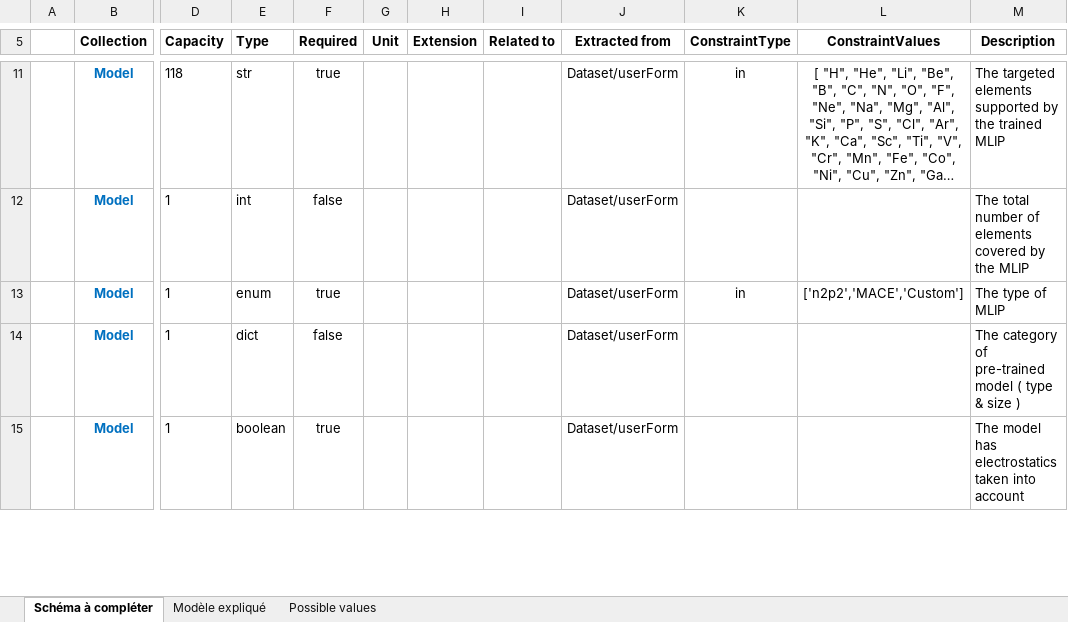
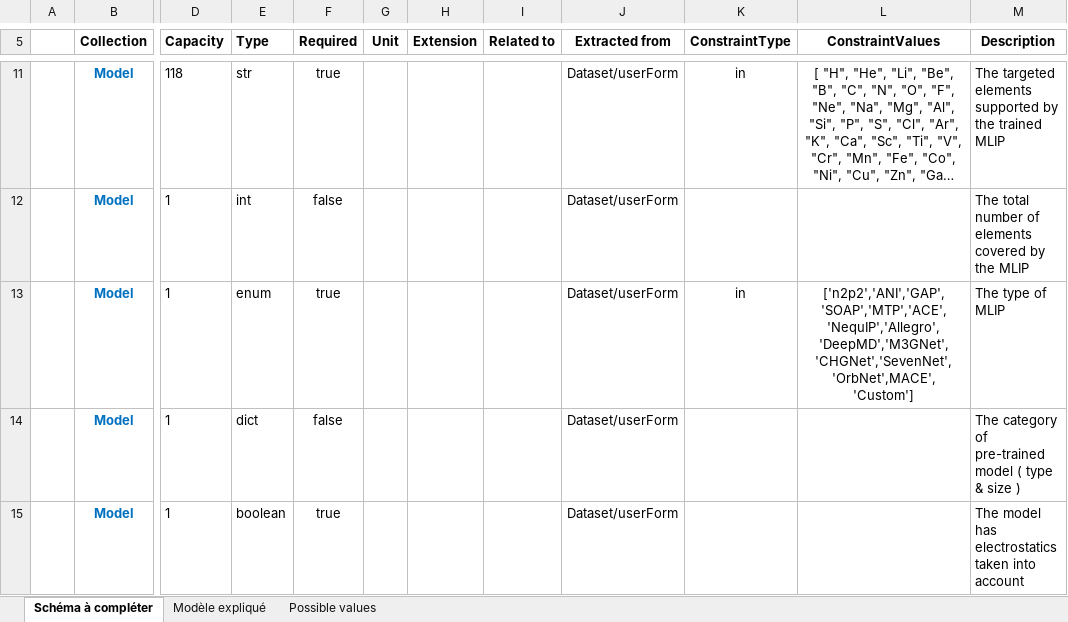
Before and after one commit to aksam432/WP3, an Excel workbook: Schema/DB_scheme.xlsx, sheet Schéma à compléter, drawn as a sheet; only a part is shown, gaps mark what is left out; long unchanged cells end in …; values as stored, in another font and other column widths than the file's, no borders; the diff names each change by its address in the sheet, - before the commit and + after, or states it on an @@ line.

Commit message:
DBschema: More options for base MLIPs

```diff
--- a/Schema/DB_scheme.xlsx (sheet Schéma à compléter)
+++ b/Schema/DB_scheme.xlsx (sheet Schéma à compléter)
-L13 (ConstraintValues): ['n2p2','MACE','Custom']
+L13 (ConstraintValues): ['n2p2','ANI','GAP','SOAP','MTP','ACE','NequIP','Allegro','DeepMD','M3GNet','CHGNet','SevenNet','OrbNet',MACE','Custom']
```
